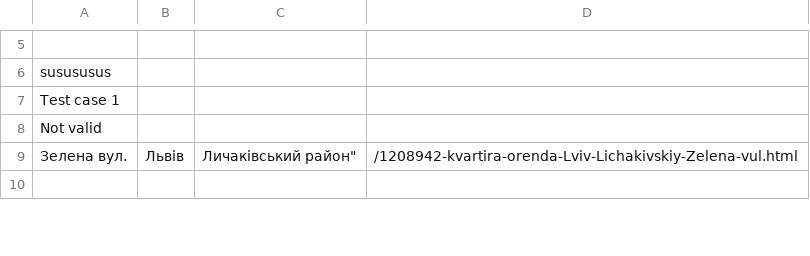
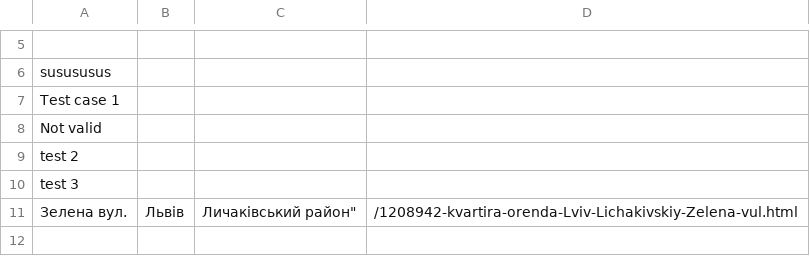
Before and after one commit to trancej/Git, a CSV file: test1.csv, drawn as a sheet; only a part is shown, gaps mark what is left out.

Commit message:
issue55 fix

```diff
--- a/test1.csv
+++ b/test1.csv
@@ -8,2 +8,4 @@ Test case 1
 Not valid
+test 2
+test 3
 Зелена вул., Львів, Личаківський район",/1208942-kvartira-orenda-Lviv-Lichakivskiy-Zelena-vul.html
```
